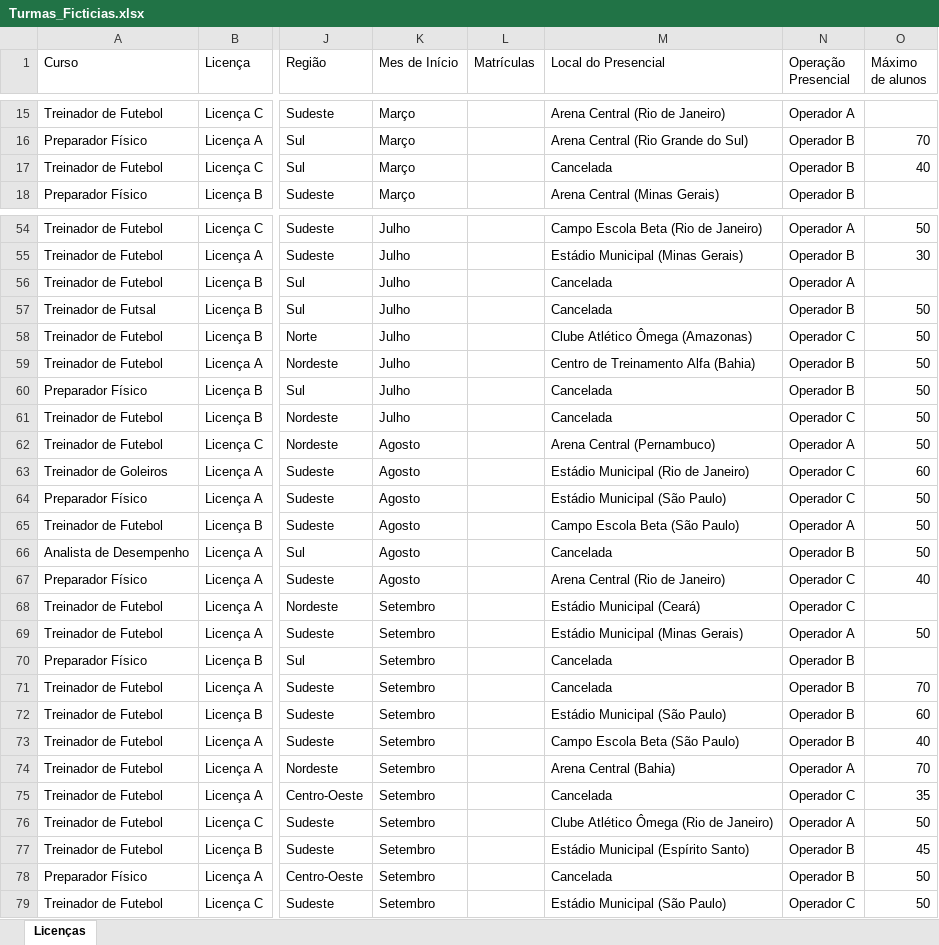
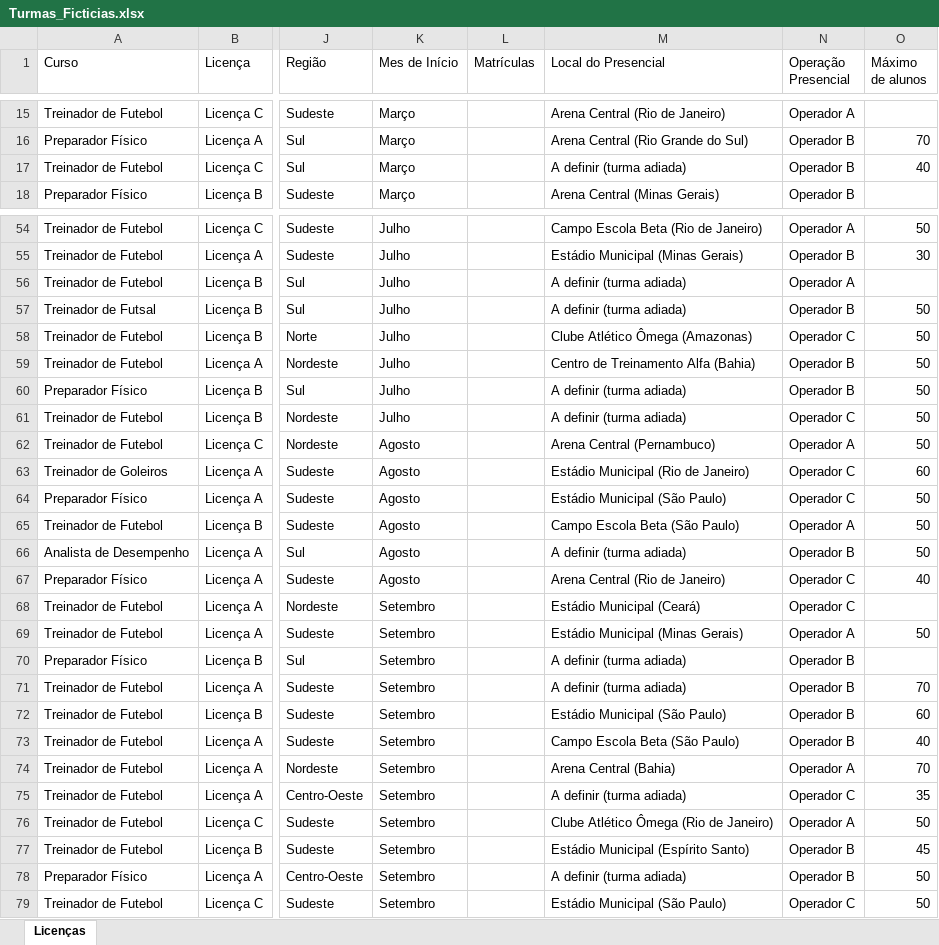
Before and after one commit to lucaspinheiro18/painel-academia-demo, an Excel workbook: Turmas_Ficticias.xlsx, sheet Licenças, drawn as a sheet; only a part is shown, gaps mark what is left out; values as stored, in another font and other column widths than the file's, no borders; the diff covers the shown part only; the diff names each change by its address in the sheet, - before the commit and + after, or states it on an @@ line.

```diff
--- a/Turmas_Ficticias.xlsx (sheet Licenças)
+++ b/Turmas_Ficticias.xlsx (sheet Licenças)
-M17 (Local do Presencial): Cancelada
+M17 (Local do Presencial): A definir (turma adiada)
-M56:M57 (Local do Presencial): Cancelada
+M56:M57 (Local do Presencial): A definir (turma adiada)
-M60:M61 (Local do Presencial): Cancelada
+M60:M61 (Local do Presencial): A definir (turma adiada)
-M66 (Local do Presencial): Cancelada
+M66 (Local do Presencial): A definir (turma adiada)
-M70:M71 (Local do Presencial): Cancelada
+M70:M71 (Local do Presencial): A definir (turma adiada)
-M75 (Local do Presencial): Cancelada
+M75 (Local do Presencial): A definir (turma adiada)
-M78 (Local do Presencial): Cancelada
+M78 (Local do Presencial): A definir (turma adiada)
```
Also changed, not shown: 26 edited cells elsewhere in this sheet.
